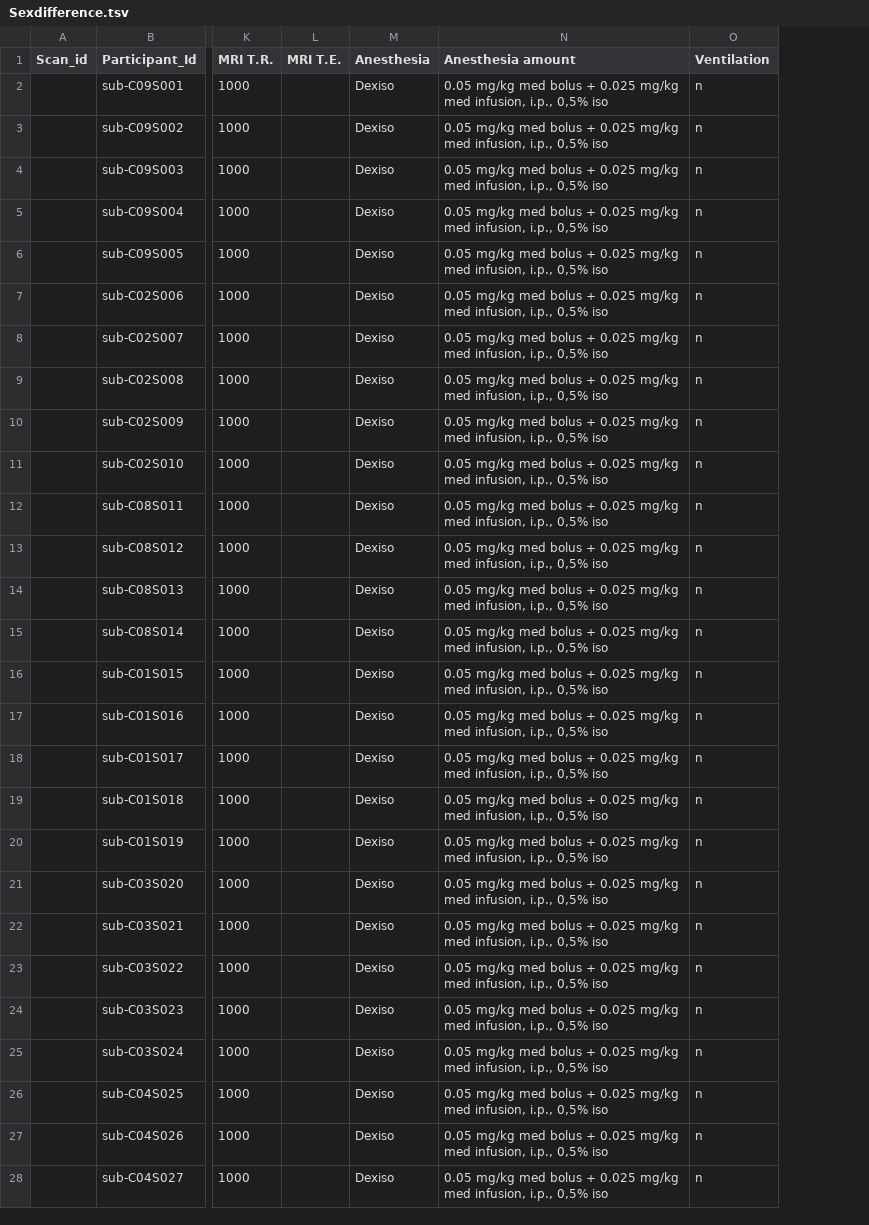
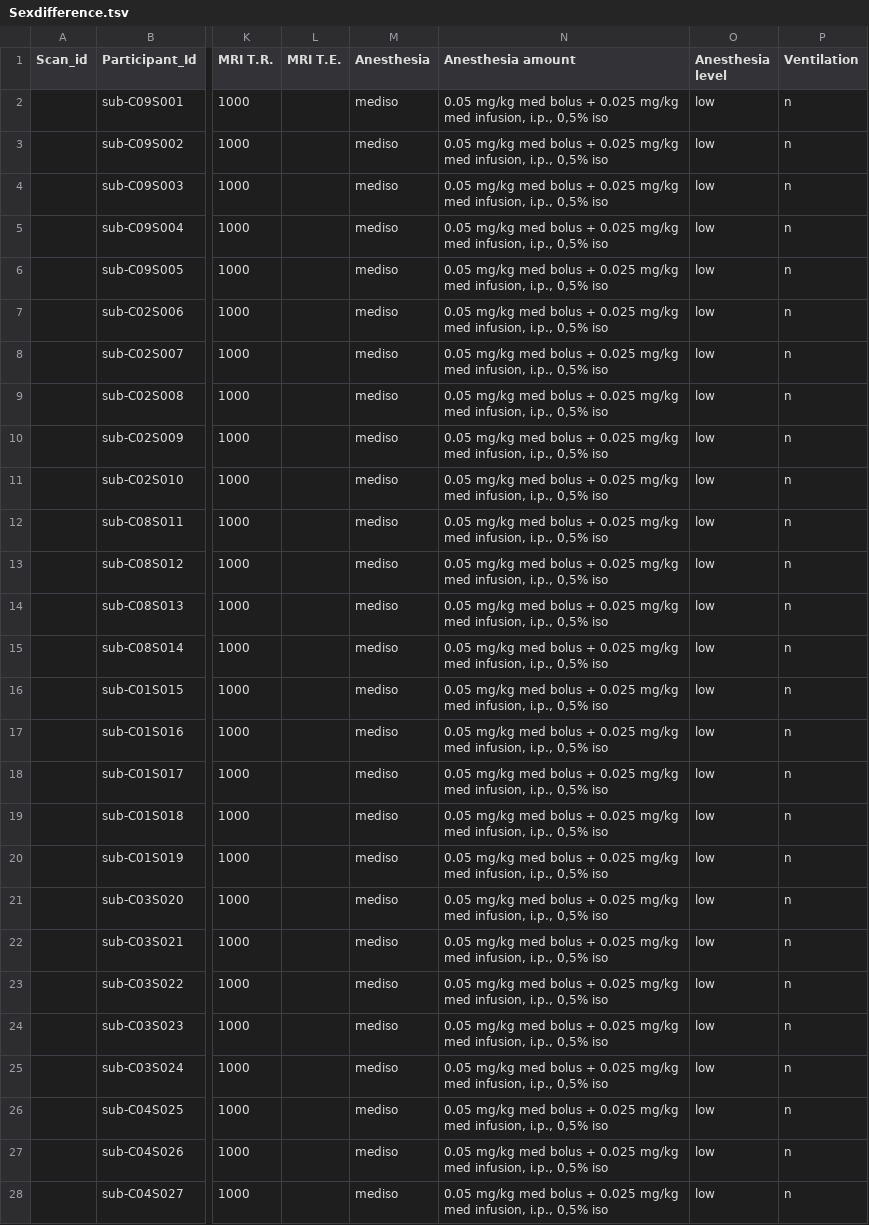
Before and after one commit to grandjeanlab/digitalrodent, a TSV file: data/MetaData/Sexdifference.tsv, drawn as a sheet; only a part is shown, gaps mark what is left out; the diff covers the shown part only; the diff names each change by its address in the sheet, - before the commit and + after, or states it on an @@ line.

```diff
--- a/data/MetaData/Sexdifference.tsv
+++ b/data/MetaData/Sexdifference.tsv
+column O (Anesthesia level), rows 2-28: all low
-M2:M28 (Anesthesia): Dexiso
+M2:M28 (Anesthesia): mediso
```
Also changed, not shown: 33 edited cells elsewhere in this file, data/Alzheimer/Alzheimer.csv, data/MetaData/Awake.tsv, 17 other files.
